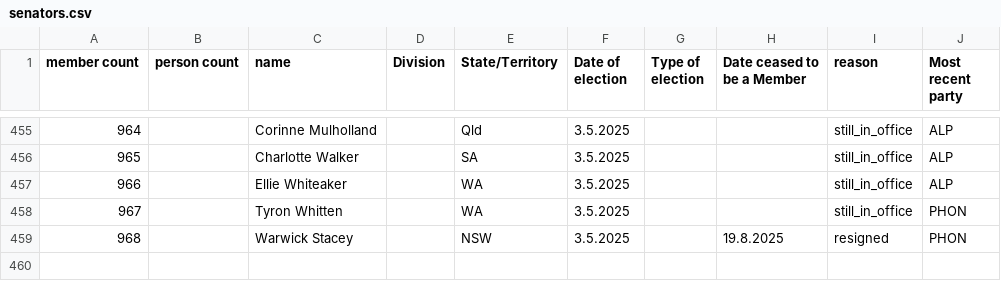
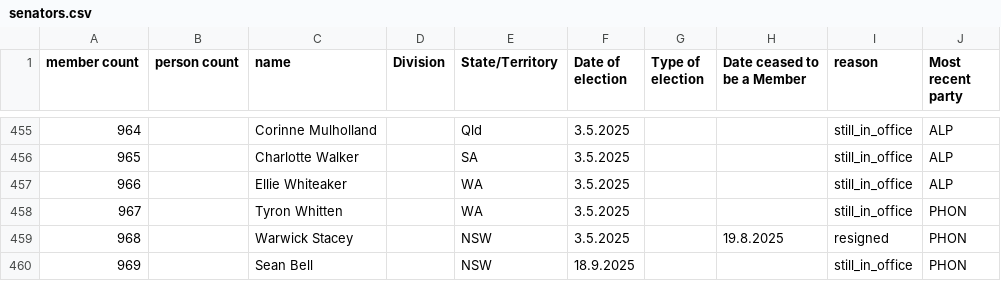
Before and after one commit to openaustralia/openaustralia-parser, a CSV file: data/senators.csv, drawn as a sheet; only a part is shown, gaps mark what is left out.

Commit message:
Update senators.csv - new One Nation senator
Sean Bell replaced former senator Warwick Stacey

```diff
--- a/data/senators.csv
+++ b/data/senators.csv
@@ -459 +459,2 @@ member count,person count,name,Division,State/Territory,Date of election,Type of
 968,,Warwick Stacey,,NSW,3.5.2025,,19.8.2025,resigned,PHON
+969,,Sean Bell,,NSW,18.9.2025,,,still_in_office,PHON
```
